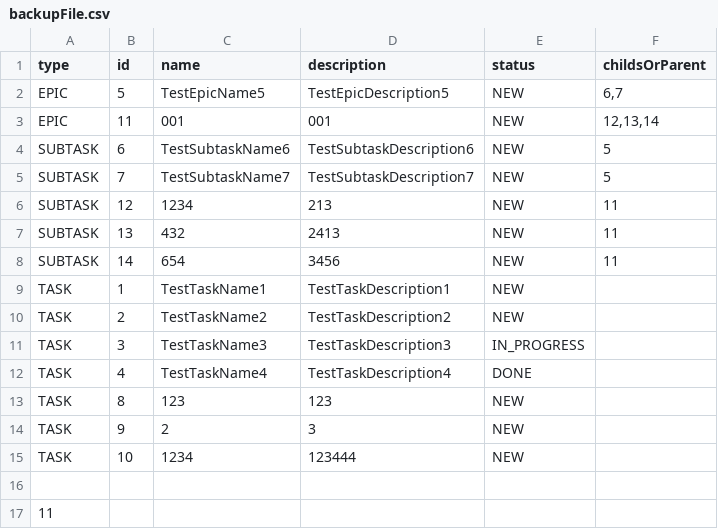
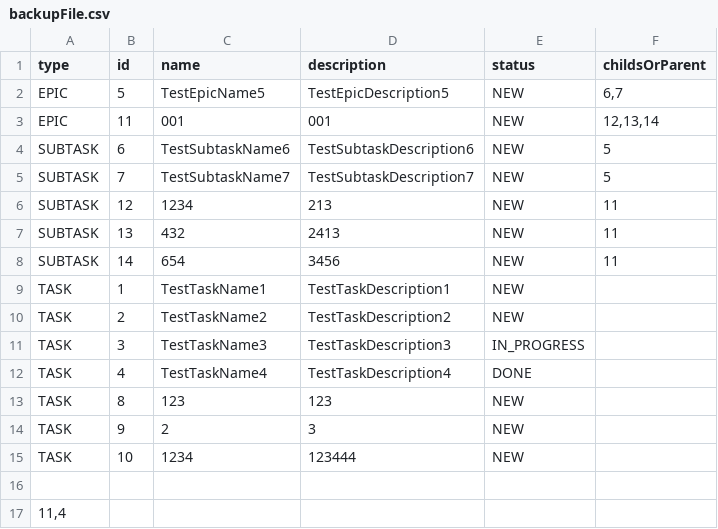
Before and after one commit to NikitaRovn/java-kanban, a CSV file: backupFile.csv, drawn as a sheet.

Commit message:
sprint_7-solution-in-file-manager init

```diff
--- a/backupFile.csv
+++ b/backupFile.csv
@@ -16,2 +16,2 @@ TASK;10;1234;123444;NEW;
 
-11
+11,4
```
